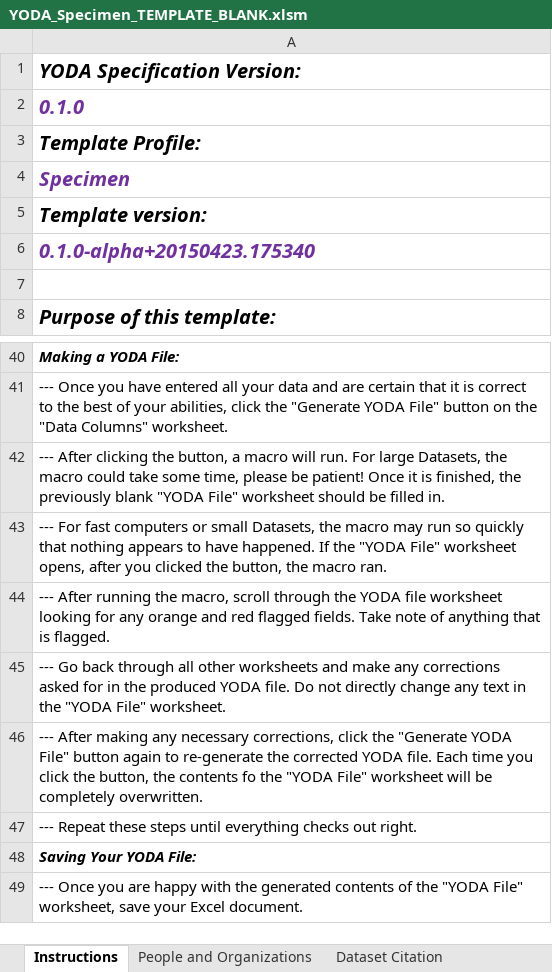
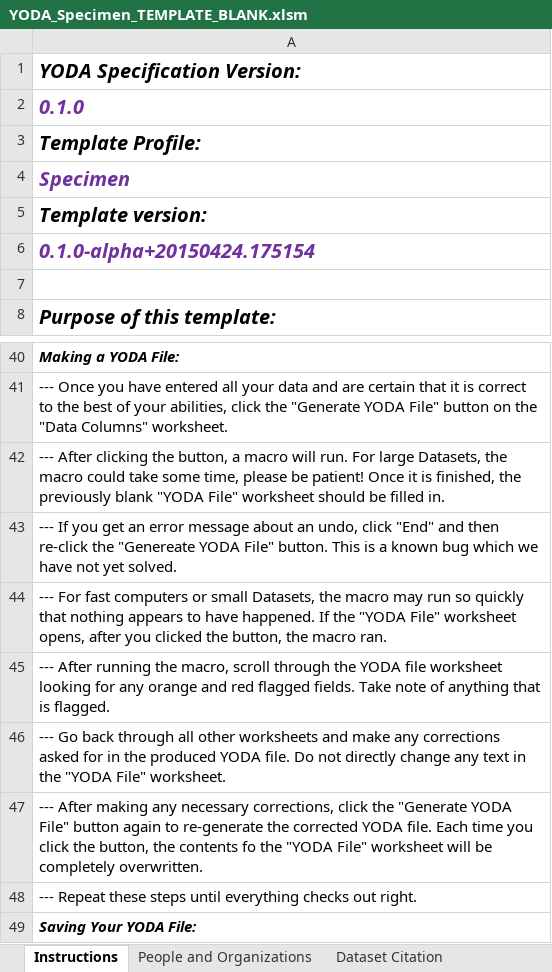
Before and after one commit to ODM2/YODA-File, an Excel workbook: ExcelTemplates/Prototypes/YODA_Specimen_TEMPLATE_BLANK.xlsm, sheet Instructions, drawn as a sheet; only a part is shown, gaps mark what is left out; the shorter side is filled out with more unchanged rows; values as stored, in another font and other column widths than the file's, no borders; the diff names each change by its address in the sheet, - before the commit and + after, or states it on an @@ line.

```diff
--- a/ExcelTemplates/Prototypes/YODA_Specimen_TEMPLATE_BLANK.xlsm (sheet Instructions)
+++ b/ExcelTemplates/Prototypes/YODA_Specimen_TEMPLATE_BLANK.xlsm (sheet Instructions)
-A6: 0.1.0-alpha+20150423.175340
+A6: 0.1.0-alpha+20150424.175154
+row 43: --- If you get an error message about an undo, click "End" and then re-click the "Genereate YODA File" button. This is a known bug which we have not yet solved.
```
Also changed, not shown: sheet YODA File, charts or pictures, ExcelTemplates/Prototypes/YODA_Specimen_TEMPLATE_WORKING.xlsm, ExcelTemplates/Prototypes/YODA_TimeSeries_TEMPLATE_BLANK.xlsm, 3 other files.
